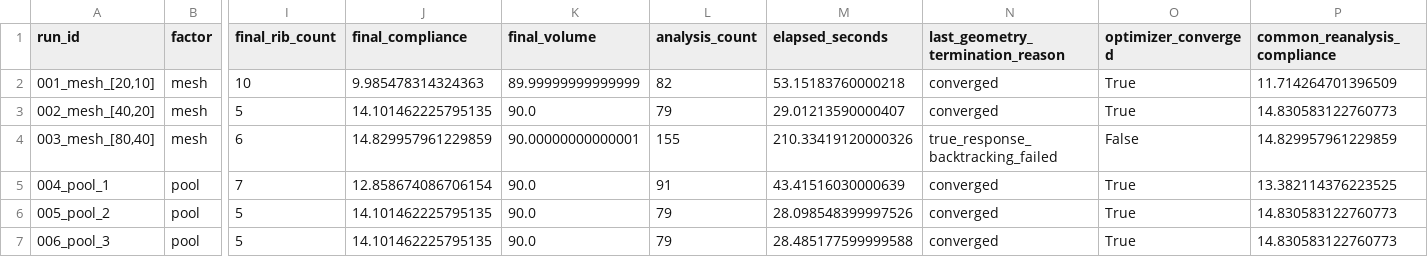
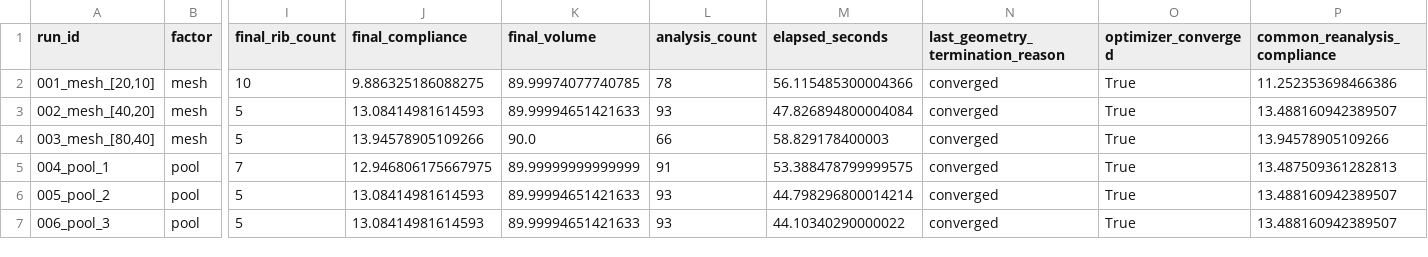
Before and after one commit to ZhifanLuo/rib-layout-optimization, a CSV file: verification/robustness_summary.csv, drawn as a sheet; only a part is shown, gaps mark what is left out; the diff covers the shown part only; the diff names each change by its address in the sheet, - before the commit and + after, or states it on an @@ line.

Commit message:
Refine move-limit safeguards and refresh verification

```diff
--- a/verification/robustness_summary.csv
+++ b/verification/robustness_summary.csv
-J2 (final_compliance): 9.985478314324363
+J2 (final_compliance): 9.886325186088275
-K2 (final_volume): 89.99999999999999
+K2 (final_volume): 89.99974077740785
-L2 (analysis_count): 82
+L2 (analysis_count): 78
-M2 (elapsed_seconds): 53.15183760000218
+M2 (elapsed_seconds): 56.115485300004366
-P2 (common_reanalysis_compliance): 11.714264701396509
+P2 (common_reanalysis_compliance): 11.252353698466386
-J3 (final_compliance): 14.101462225795135
+J3 (final_compliance): 13.08414981614593
-K3 (final_volume): 90.0
+K3 (final_volume): 89.99994651421633
-L3 (analysis_count): 79
+L3 (analysis_count): 93
-M3 (elapsed_seconds): 29.01213590000407
+M3 (elapsed_seconds): 47.826894800004084
-P3 (common_reanalysis_compliance): 14.830583122760773
+P3 (common_reanalysis_compliance): 13.488160942389507
-I4 (final_rib_count): 6
+I4 (final_rib_count): 5
-J4 (final_compliance): 14.829957961229859
+J4 (final_compliance): 13.94578905109266
-K4 (final_volume): 90.00000000000001
+K4 (final_volume): 90.0
-L4 (analysis_count): 155
+L4 (analysis_count): 66
-M4 (elapsed_seconds): 210.33419120000326
+M4 (elapsed_seconds): 58.829178400003
-N4 (last_geometry_termination_reason): true_response_backtracking_failed
+N4 (last_geometry_termination_reason): converged
-O4 (optimizer_converged): False
+O4 (optimizer_converged): True
-P4 (common_reanalysis_compliance): 14.829957961229859
+P4 (common_reanalysis_compliance): 13.94578905109266
-J5 (final_compliance): 12.858674086706154
+J5 (final_compliance): 12.946806175667975
-K5 (final_volume): 90.0
+K5 (final_volume): 89.99999999999999
-M5 (elapsed_seconds): 43.41516030000639
+M5 (elapsed_seconds): 53.388478799999575
-P5 (common_reanalysis_compliance): 13.382114376223525
+P5 (common_reanalysis_compliance): 13.487509361282813
-J6:J7 (final_compliance): 14.101462225795135
+J6:J7 (final_compliance): 13.08414981614593
-K6:K7 (final_volume): 90.0
+K6:K7 (final_volume): 89.99994651421633
-L6:L7 (analysis_count): 79
+L6:L7 (analysis_count): 93
-M6 (elapsed_seconds): 28.098548399997526
+M6 (elapsed_seconds): 44.798296800014214
-P6:P7 (common_reanalysis_compliance): 14.830583122760773
+P6:P7 (common_reanalysis_compliance): 13.488160942389507
-M7 (elapsed_seconds): 28.485177599999588
+M7 (elapsed_seconds): 44.10340290000022
```
Also changed, not shown: 64 edited cells elsewhere in this file, verification/fixed_layout_mesh_response.csv, verification/formal_stage_summary.csv, 14 other files.
